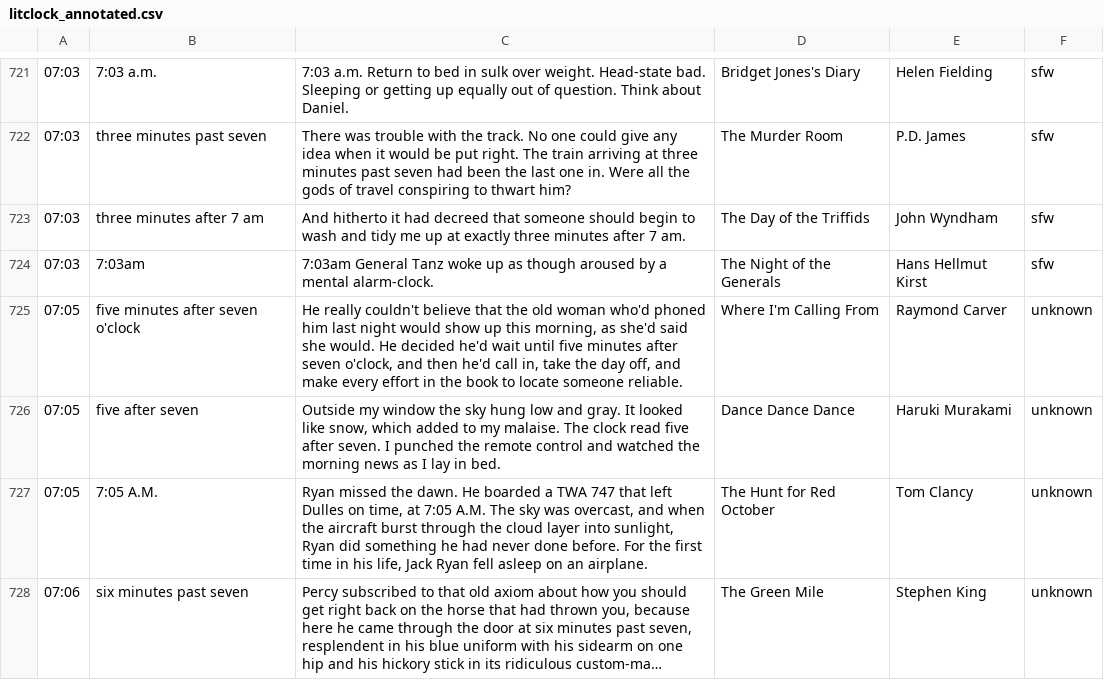
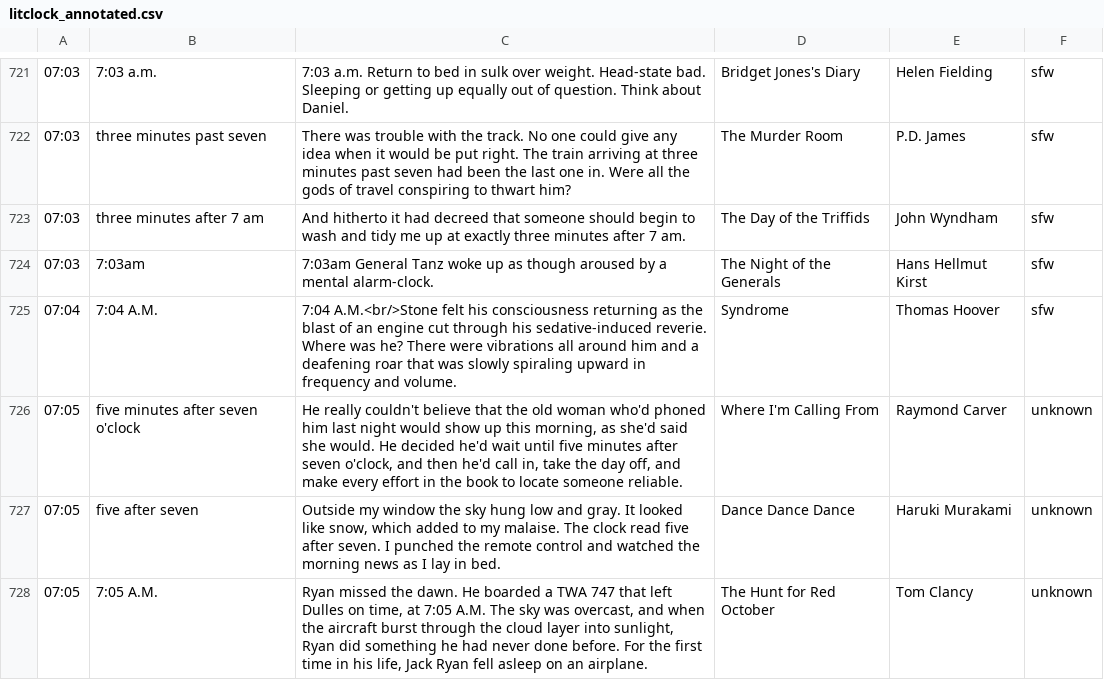
Before and after one commit to JohannesNE/literature-clock, a CSV file: litclock_annotated.csv, drawn as a sheet; only a part is shown, gaps mark what is left out; the shorter side is filled out with more unchanged rows; long unchanged cells end in …; the diff covers the shown part only; the diff names each change by its address in the sheet, - before the commit and + after, or states it on an @@ line.

Commit message:
add a few more quotes from Syndrome

```diff
--- a/litclock_annotated.csv
+++ b/litclock_annotated.csv
+row 725: 07:04 | 7:04 A.M. | 7:04 A.M.<br/>Stone felt his consciousness returning as the blast of an engine cut through his sedative‑induced reverie. Where was he? There were vibrations all around him and a deafening roar that was slowly spiraling upward in frequency and volume. | Syndrome | Thomas Hoover | sfw
```
Also changed, not shown: 10 added rows elsewhere in this file.
